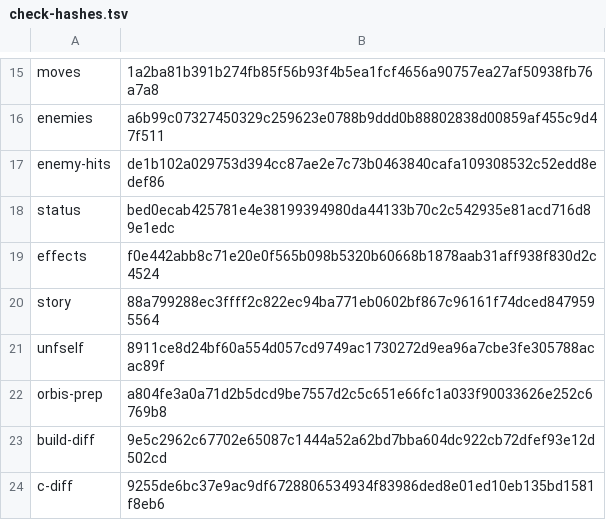
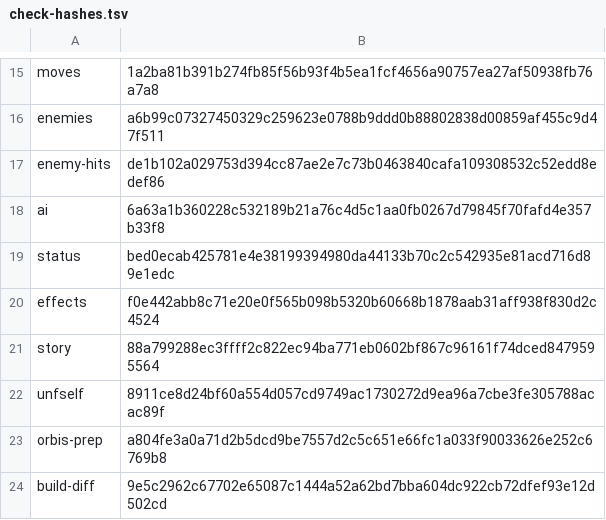
Before and after one commit to jeffnyman/mensis, a TSV file: tools/check-hashes.tsv, drawn as a sheet; only a part is shown, gaps mark what is left out; the shorter side is filled out with more unchanged rows.

```diff
--- a/tools/check-hashes.tsv
+++ b/tools/check-hashes.tsv
@@ -17,2 +17,3 @@ enemies	a6b99c07327450329c259623e0788b9ddd0b88802838d00859af455c9d47f511
 enemy-hits	de1b102a029753d394cc87ae2e7c73b0463840cafa109308532c52edd8edef86
+ai	6a63a1b360228c532189b21a76c4d5c1aa0fb0267d79845f70fafd4e357b33f8
 status	bed0ecab425781e4e38199394980da44133b70c2c542935e81acd716d89e1edc
```
Also changed, not shown: 6 other files.
